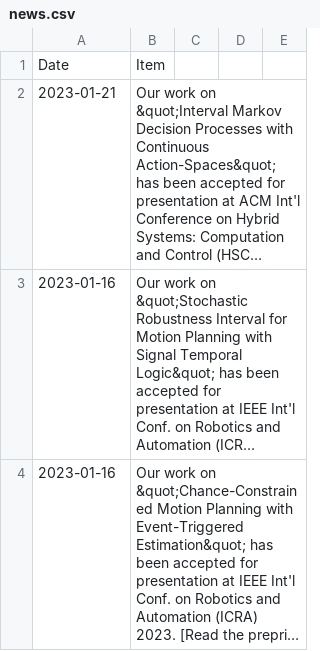
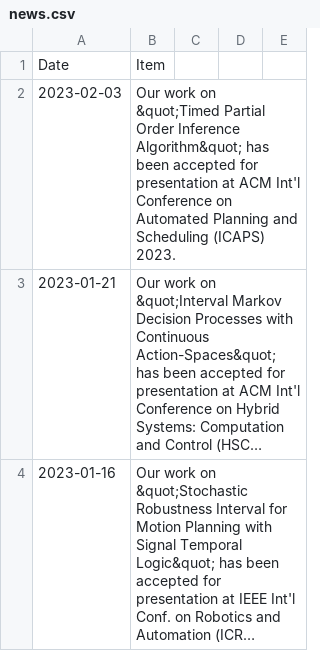
Before and after one commit to aria-systems-group/website, a CSV file: _data/news.csv, drawn as a sheet; only a part is shown; the shorter side is filled out with more unchanged rows; long unchanged cells end in …; the diff names each change by its address in the sheet, - before the commit and + after, or states it on an @@ line.

Commit message:
news update for ICAPS paper

```diff
--- a/_data/news.csv
+++ b/_data/news.csv
+row 2: 2023-02-03 | Our work on &quot;Timed Partial Order Inference Algorithm&quot; has been accepted for presentation at ACM Int'l Conference on Automated Planning and Scheduling (ICAPS) 2023.
```
